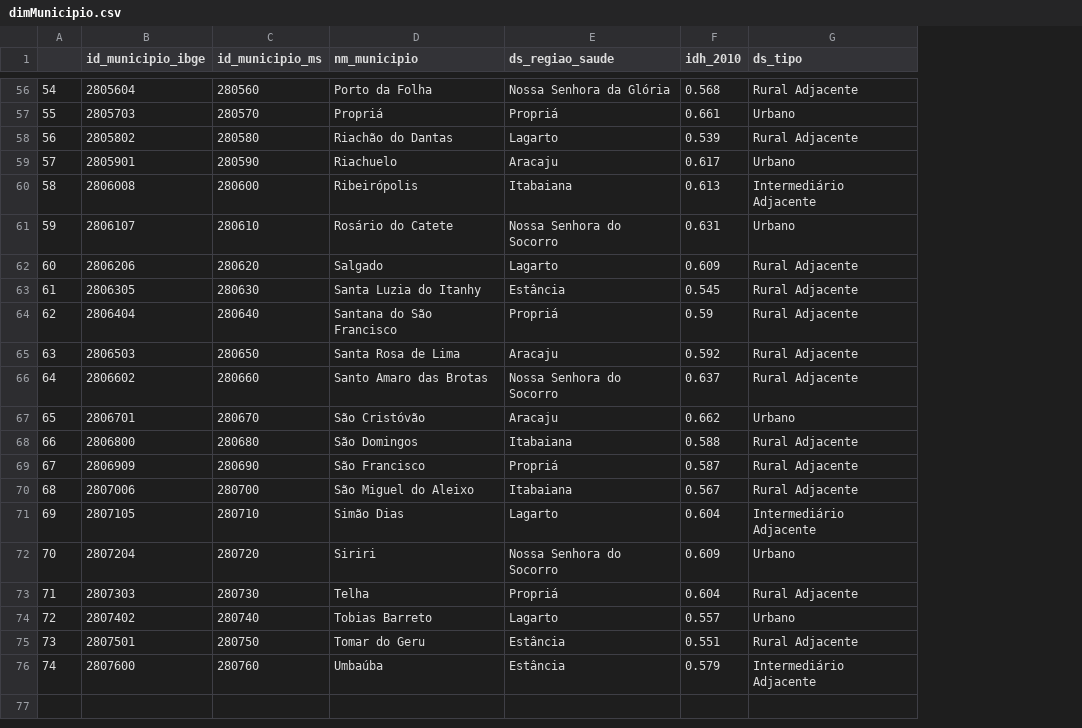
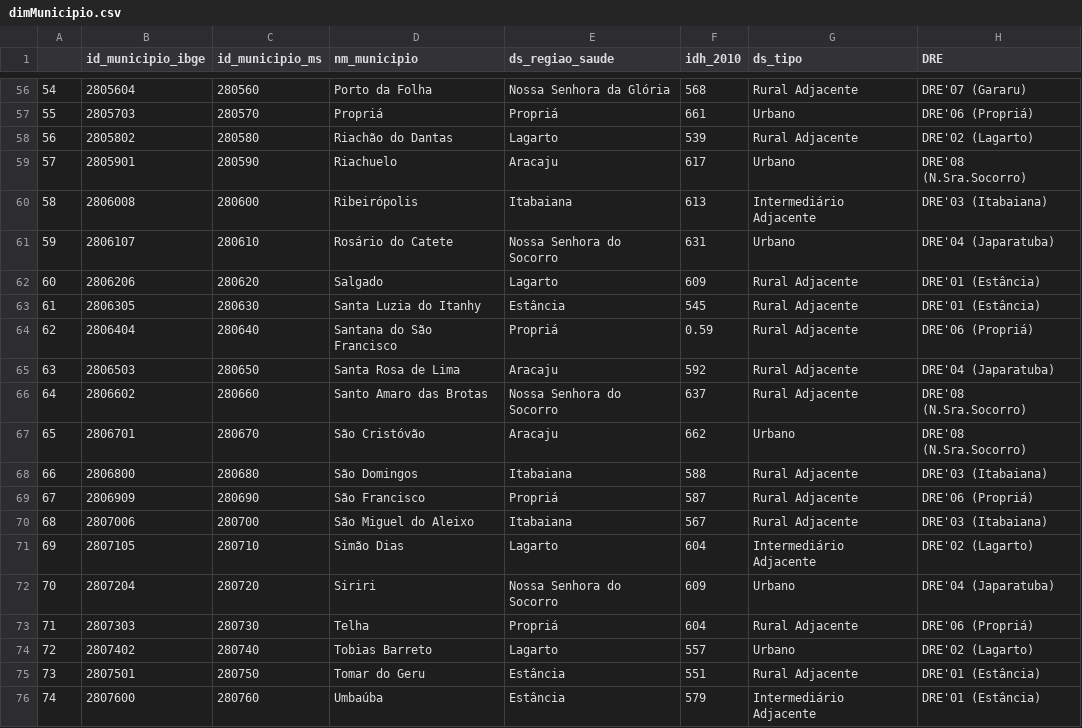
Before and after one commit to DanielMarques-oss/mapeamento-pse, a CSV file: data/dimMunicipio.csv, drawn as a sheet; only a part is shown, gaps mark what is left out; the diff covers the shown part only; the diff names each change by its address in the sheet, - before the commit and + after, or states it on an @@ line.

```diff
--- a/data/dimMunicipio.csv
+++ b/data/dimMunicipio.csv
+column H (DRE), rows 56-76: DRE'07 (Gararu) | DRE'06 (Propriá) | DRE'02 (Lagarto) | DRE'08 (N.Sra.Socorro) | DRE'03 (Itabaiana) | DRE'04 (Japaratuba) | DRE'01 (Estância) | DRE'01 (Estância) | DRE'06 (Propriá) | DRE'04 (Japaratuba) | DRE'08 (N.Sra.Socorro) | DRE'08 (N.Sra.Socorro) | DRE'03 (Itabaiana) | DRE'06 (Propriá) | DRE'03 (Itabaiana) | DRE'02 (Lagarto) | DRE'04 (Japaratuba) | DRE'06 (Propriá) | DRE'02 (Lagarto) | DRE'01 (Estância) | DRE'01 (Estância)
-F56 (idh_2010): 0.568
+F56 (idh_2010): 568
-F57 (idh_2010): 0.661
+F57 (idh_2010): 661
-F58 (idh_2010): 0.539
+F58 (idh_2010): 539
-F59 (idh_2010): 0.617
+F59 (idh_2010): 617
-F60 (idh_2010): 0.613
+F60 (idh_2010): 613
-F61 (idh_2010): 0.631
+F61 (idh_2010): 631
-F62 (idh_2010): 0.609
+F62 (idh_2010): 609
-F63 (idh_2010): 0.545
+F63 (idh_2010): 545
-F65 (idh_2010): 0.592
+F65 (idh_2010): 592
-F66 (idh_2010): 0.637
+F66 (idh_2010): 637
-F67 (idh_2010): 0.662
+F67 (idh_2010): 662
-F68 (idh_2010): 0.588
+F68 (idh_2010): 588
-F69 (idh_2010): 0.587
+F69 (idh_2010): 587
-F70 (idh_2010): 0.567
+F70 (idh_2010): 567
-F71 (idh_2010): 0.604
+F71 (idh_2010): 604
-F72 (idh_2010): 0.609
+F72 (idh_2010): 609
-F73 (idh_2010): 0.604
+F73 (idh_2010): 604
-F74 (idh_2010): 0.557
+F74 (idh_2010): 557
-F75 (idh_2010): 0.551
+F75 (idh_2010): 551
-F76 (idh_2010): 0.579
+F76 (idh_2010): 579
```
Also changed, not shown: 48 edited cells elsewhere in this file, 2 other files.
